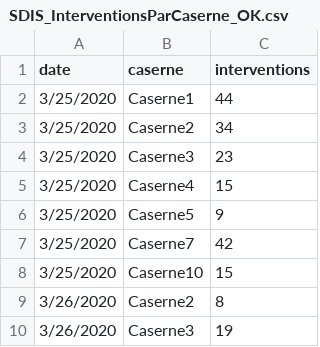
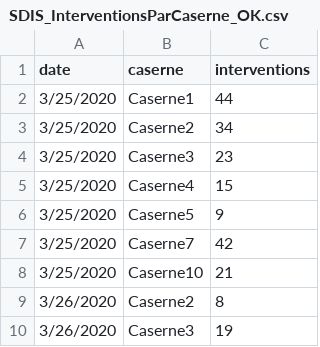
Before and after one commit to chgdevfr/Py, a CSV file: SDIS_InterventionsParCaserne_OK.csv, drawn as a sheet; only a part is shown.

Commit message:
Transformer le contenu d'un fichier CSV
Exemple de fichier CSV de sortie (interventions de casernes d'un SDIS)

```diff
--- a/SDIS_InterventionsParCaserne_OK.csv
+++ b/SDIS_InterventionsParCaserne_OK.csv
@@ -7,3 +7,3 @@ date,caserne,interventions
 3/25/2020,Caserne7,42
-3/25/2020,Caserne10,15
+3/25/2020,Caserne10,21
 3/26/2020,Caserne2,8
```
